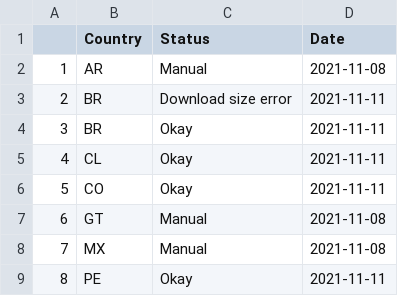
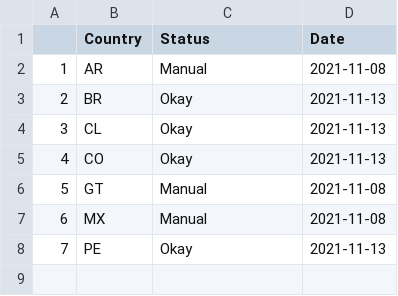
Before and after one commit to Drexel-UHC/salurbal_covid_dashboard, a CSV file: Clean/status_log.csv, drawn as a sheet; removed rows and columns are numbered as before the commit, all else as after; the diff names each change by its address in the sheet, - before the commit and + after, or states it on an @@ line.

Commit message:
Data Update - 11-13-2021

```diff
--- a/Clean/status_log.csv
+++ b/Clean/status_log.csv
-row 3: 2 | BR | Download size error | 2021-11-11
@@ column A renumbered from row 3 down @@
-D3:D5 (Date): 2021-11-11
+D3:D5 (Date): 2021-11-13
-D8 (Date): 2021-11-11
+D8 (Date): 2021-11-13
```
Also changed, not shown: Outputs/SALURBAL_COVID19_cumulative_cases_death.csv, 8 other files.
